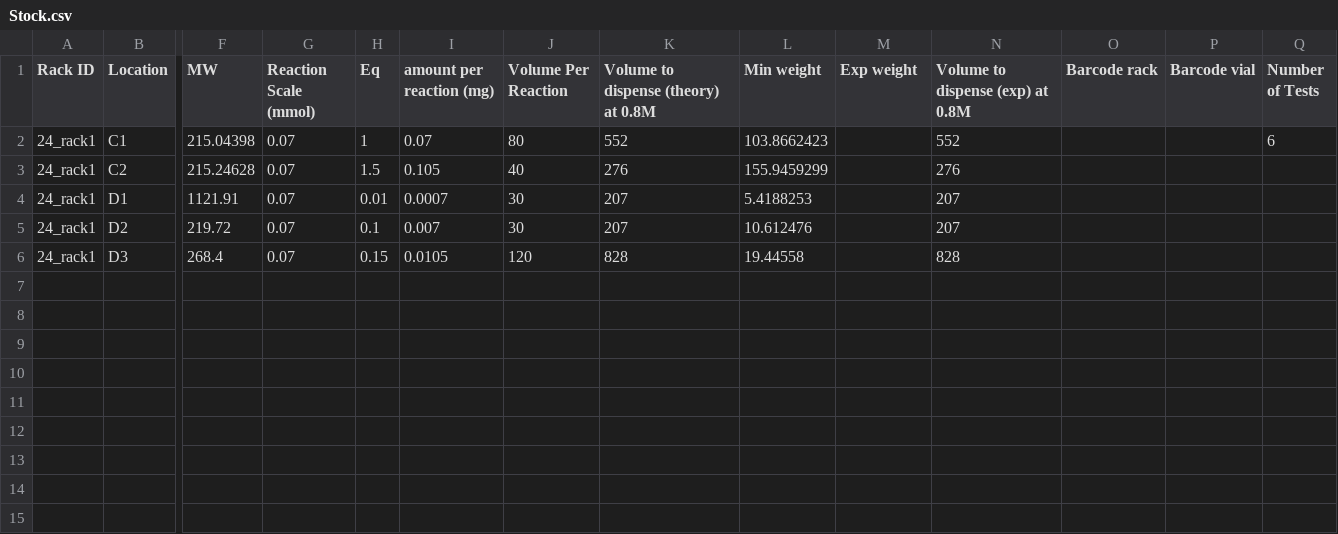
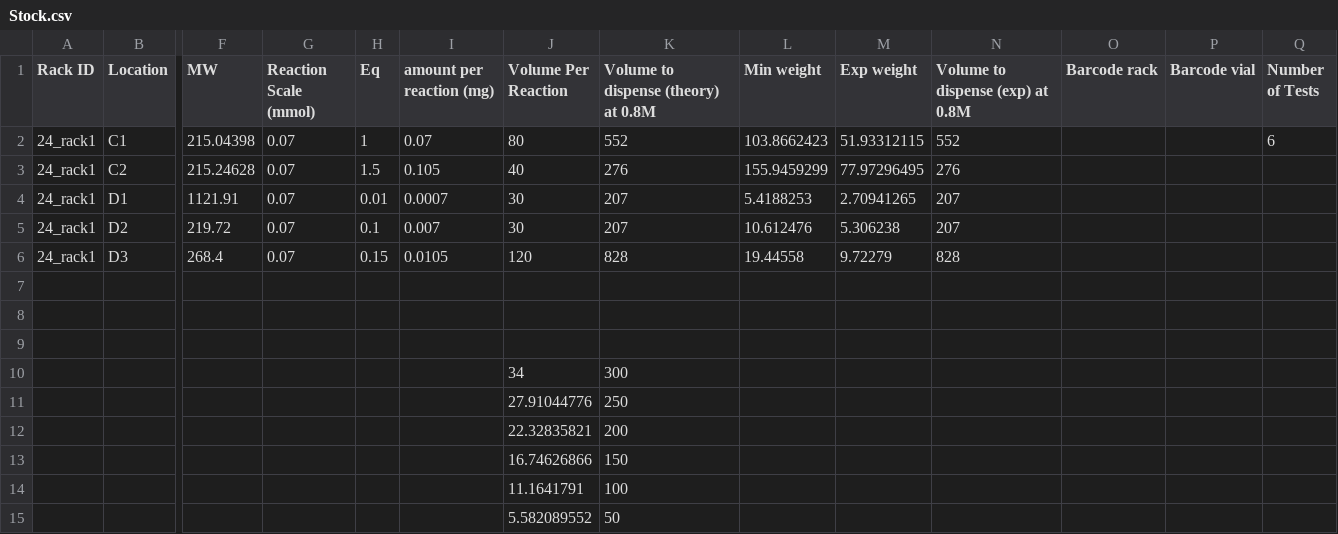
Before and after one commit to PanoptoSalad/OT1_jmx, a CSV file: Summer_project/p01_r04_lighttwooptimisation/csv/250819_JMX_Base_evaluation/Stock.csv, drawn as a sheet; only a part is shown, gaps mark what is left out; rows hold the shown columns only; the diff names each change by its address in the sheet, - before the commit and + after, or states it on an @@ line.

```diff
--- a/Summer_project/p01_r04_lighttwooptimisation/csv/250819_JMX_Base_evaluation/Stock.csv
+++ b/Summer_project/p01_r04_lighttwooptimisation/csv/250819_JMX_Base_evaluation/Stock.csv
-M2 (Exp weight): (empty)
+M2 (Exp weight): 51.93312115
-M3 (Exp weight): (empty)
+M3 (Exp weight): 77.97296495
-M4 (Exp weight): (empty)
+M4 (Exp weight): 2.70941265
-M5 (Exp weight): (empty)
+M5 (Exp weight): 5.306238
-M6 (Exp weight): (empty)
+M6 (Exp weight): 9.72279
+row 7: (empty)
+row 8: (empty)
+row 9: (empty)
+row 10:  |  |  |  |  |  | 34 | 300
+row 11:  |  |  |  |  |  | 27.91044776 | 250
+row 12:  |  |  |  |  |  | 22.32835821 | 200
+row 13:  |  |  |  |  |  | 16.74626866 | 150
+row 14:  |  |  |  |  |  | 11.1641791 | 100
+row 15:  |  |  |  |  |  | 5.582089552 | 50
```
Also changed, not shown: Summer_project/p01_r04_lighttwooptimisation/csv/250819_JMX_Base_evaluation/concentrationscreening.csv, 2 other files.
